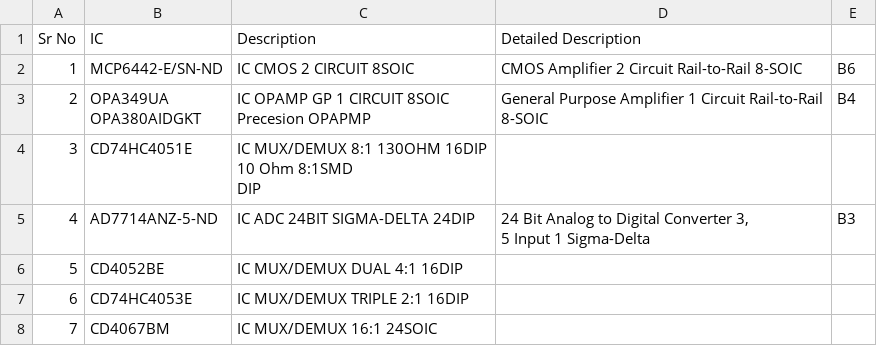
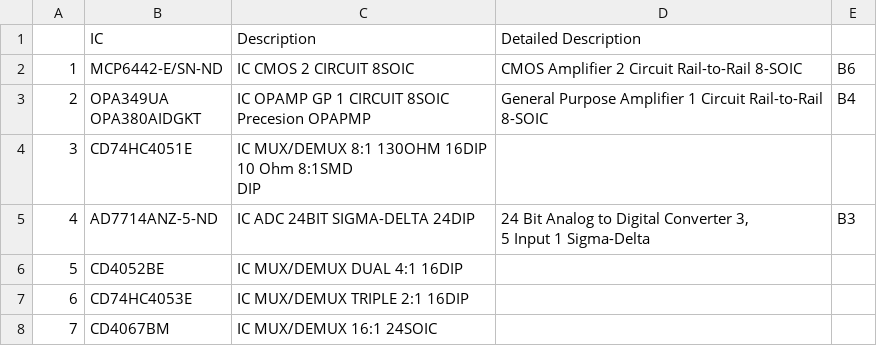
Before and after one commit to junaidhub/junaidhub.github.io, a CSV file: data/Components list/Idris Sheet.csv, drawn as a sheet; only a part is shown; the diff names each change by its address in the sheet, - before the commit and + after, or states it on an @@ line.

Commit message:
update

```diff
--- a/data/Components list/Idris Sheet.csv
+++ b/data/Components list/Idris Sheet.csv
-A1: Sr No
+A1: (empty)
```
